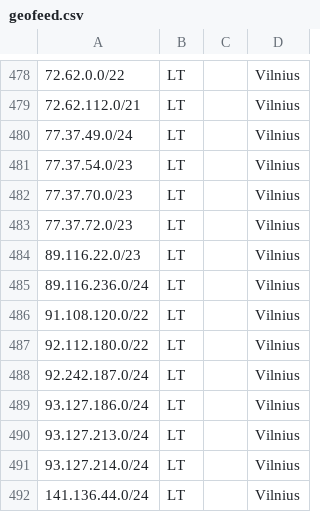
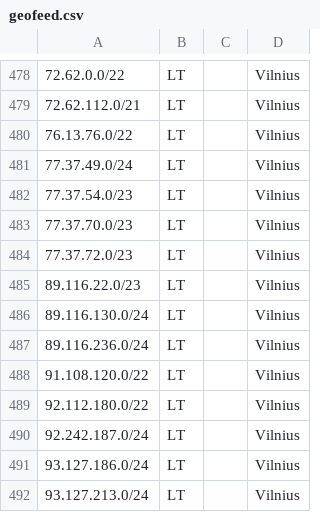
Before and after one commit to hostinger/geofeed, a CSV file: geofeed.csv, drawn as a sheet; only a part is shown, gaps mark what is left out; the shorter side is filled out with more unchanged rows; the diff names each change by its address in the sheet, - before the commit and + after, or states it on an @@ line.

```diff
--- a/geofeed.csv
+++ b/geofeed.csv
+row 480: 76.13.76.0/22 | LT |  | Vilnius
+row 486: 89.116.130.0/24 | LT |  | Vilnius
```
